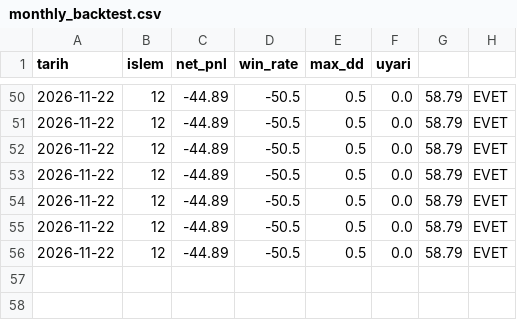
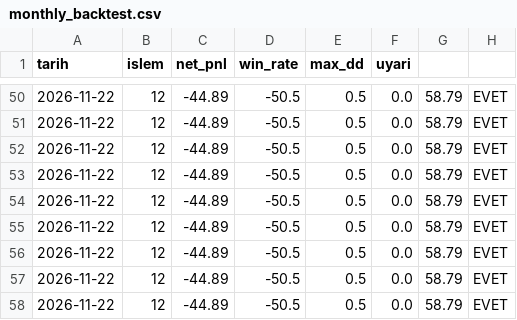
Before and after one commit to hakansazci01/hsc-borsa-analiz, a CSV file: monthly_backtest.csv, drawn as a sheet; only a part is shown, gaps mark what is left out; the diff names each change by its address in the sheet, - before the commit and + after, or states it on an @@ line.

```diff
--- a/monthly_backtest.csv
+++ b/monthly_backtest.csv
+row 57: 2026-11-22 | 12 | -44.89 | -50.5 | 0.5 | 0.0 | 58.79 | EVET
+row 58: 2026-11-22 | 12 | -44.89 | -50.5 | 0.5 | 0.0 | 58.79 | EVET
```
Also changed, not shown: manual_log.csv, params_history.csv, 16 other files.
